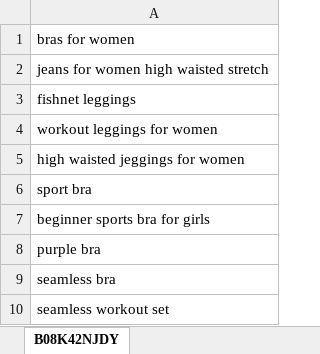
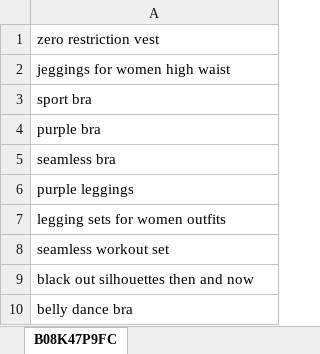
Before and after one commit to Jason-pnt/kw-rank, an Excel workbook: test.xlsx, sheet B08K47P9FC, drawn as a sheet; values as stored, in another font and other column widths than the file's, no borders; removed rows and columns are numbered as before the commit, all else as after; the diff names each change by its address in the sheet, - before the commit and + after, or states it on an @@ line.

Commit message:
B08K47P9FC 2020-10-15 08:09:26

```diff
--- a/test.xlsx (sheet B08K47P9FC)
+++ b/test.xlsx (sheet B08K47P9FC)
-sheet tab: B08K42NJDY
+sheet tab: B08K47P9FC
-A1: bras for women
+A1: zero restriction vest
-A2: jeans for women high waisted stretch
+A2: jeggings for women high waist
-row 3: fishnet leggings
-row 4: workout leggings for women
-row 5: high waisted jeggings for women
-row 7: beginner sports bra for girls
+row 6: purple leggings
+row 7: legging sets for women outfits
+row 9: black out silhouettes then and now
+row 10: belly dance bra
```
